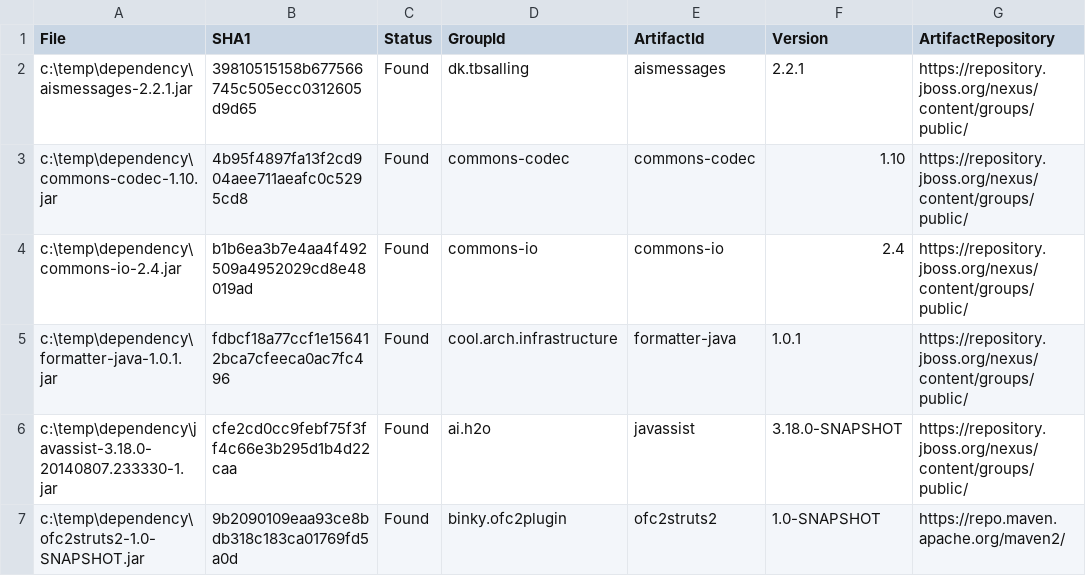
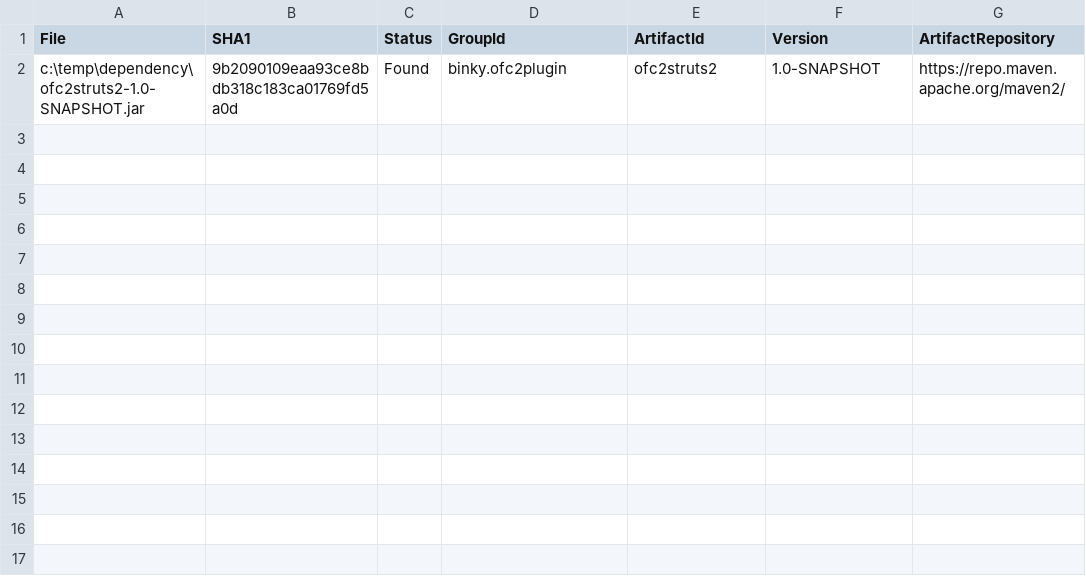
Before and after one commit to codspire/artifact-lookup-maven-plugin, a CSV file: dependency-status.csv, drawn as a sheet; the diff names each change by its address in the sheet, - before the commit and + after, or states it on an @@ line.

Commit message:
merged nexus-lookup module

```diff
--- a/dependency-status.csv
+++ b/dependency-status.csv
-row 2: c:\temp\dependency\aismessages-2.2.1.jar | 39810515158b677566745c505ecc0312605d9d65 | Found | dk.tbsalling | aismessages | 2.2.1 | https://repository.jboss.org/nexus/content/groups/public/
-row 3: c:\temp\dependency\commons-codec-1.10.jar | 4b95f4897fa13f2cd904aee711aeafc0c5295cd8 | Found | commons-codec | commons-codec | 1.10 | https://repository.jboss.org/nexus/content/groups/public/
-row 4: c:\temp\dependency\commons-io-2.4.jar | b1b6ea3b7e4aa4f492509a4952029cd8e48019ad | Found | commons-io | commons-io | 2.4 | https://repository.jboss.org/nexus/content/groups/public/
-row 5: c:\temp\dependency\formatter-java-1.0.1.jar | fdbcf18a77ccf1e156412bca7cfeeca0ac7fc496 | Found | cool.arch.infrastructure | formatter-java | 1.0.1 | https://repository.jboss.org/nexus/content/groups/public/
-row 6: c:\temp\dependency\javassist-3.18.0-20140807.233330-1.jar | cfe2cd0cc9febf75f3ff4c66e3b295d1b4d22caa | Found | ai.h2o | javassist | 3.18.0-SNAPSHOT | https://repository.jboss.org/nexus/content/groups/public/
```
Also changed, not shown: 11 other files.
